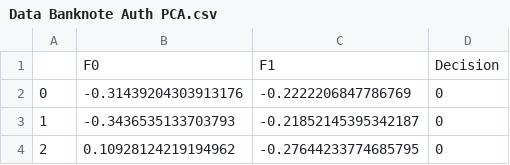
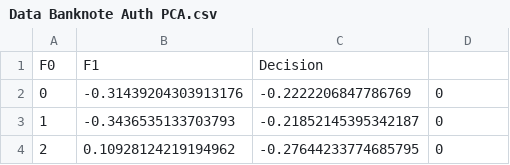
Before and after one commit to Bio-Medical-AI/DoggOSFuzzy, a CSV file: data/Data Banknote Auth PCA.csv, drawn as a sheet; only a part is shown.

```diff
--- a/data/Data Banknote Auth PCA.csv
+++ b/data/Data Banknote Auth PCA.csv
@@ -1,2 +1,2 @@
-;F0;F1;Decision
+F0;F1;Decision
 0;-0.31439204303913176;-0.2222206847786769;0
```
Also changed, not shown: data/Breast Cancer Data PCA.csv, data/Breast Cancer Wisconsin PCA.csv, 7 other files.
